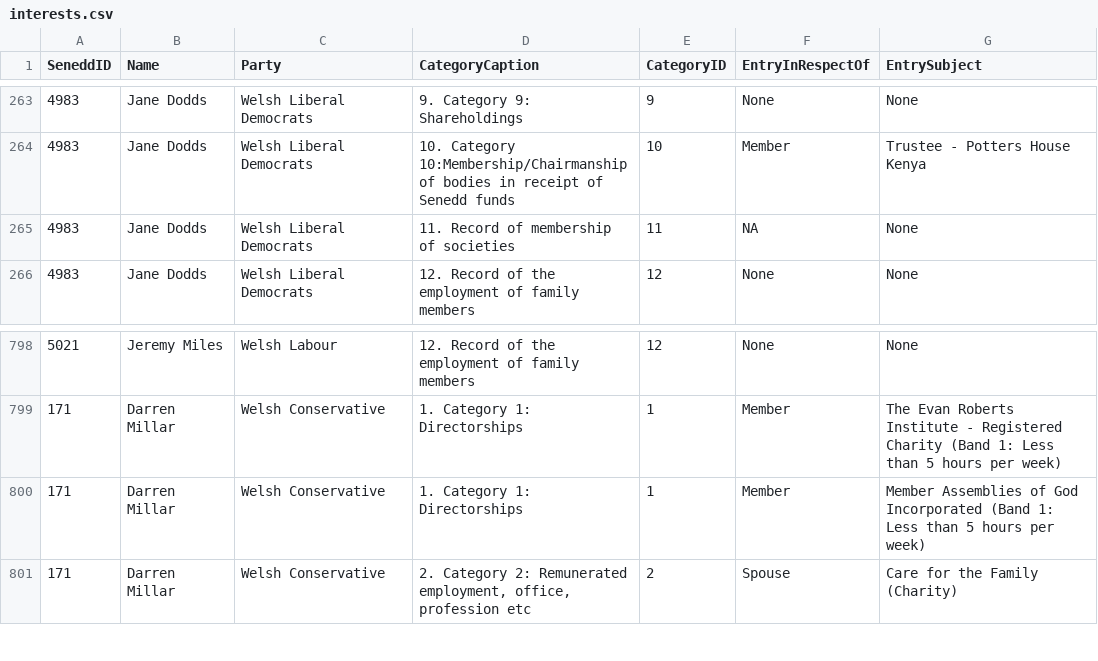
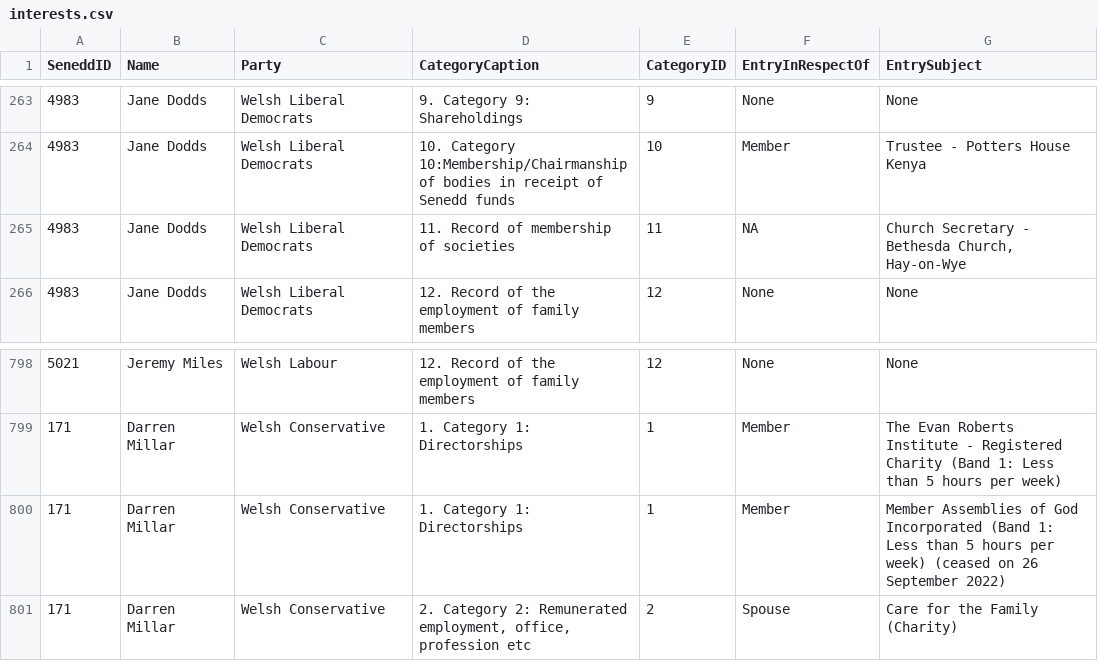
Before and after one commit to stupidpupil/senedd_scraper, a CSV file: interests.csv, drawn as a sheet; only a part is shown, gaps mark what is left out; the diff names each change by its address in the sheet, - before the commit and + after, or states it on an @@ line.

```diff
--- a/interests.csv
+++ b/interests.csv
-G265 (EntrySubject): None
+G265 (EntrySubject): Church Secretary - Bethesda Church, Hay-on-Wye
-G800 (EntrySubject): …per week)
+G800 (EntrySubject): …per week) (ceased on 26 September 2022)
```
Also changed, not shown: registers_by_senedd_id/171.csv, registers_by_senedd_id/4983.csv, 1 other file.
